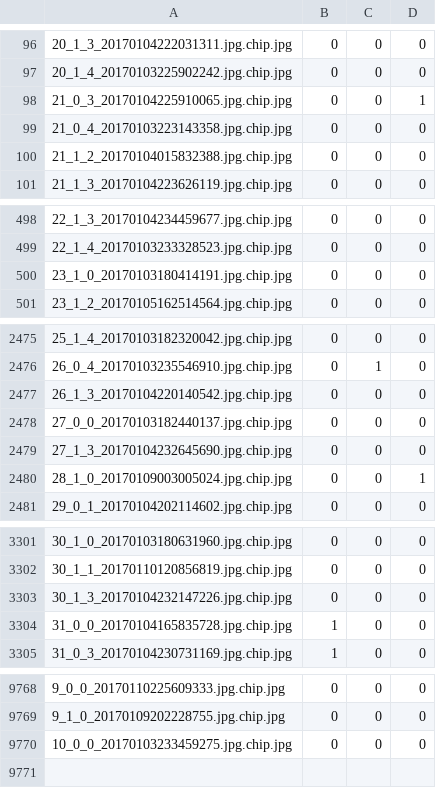
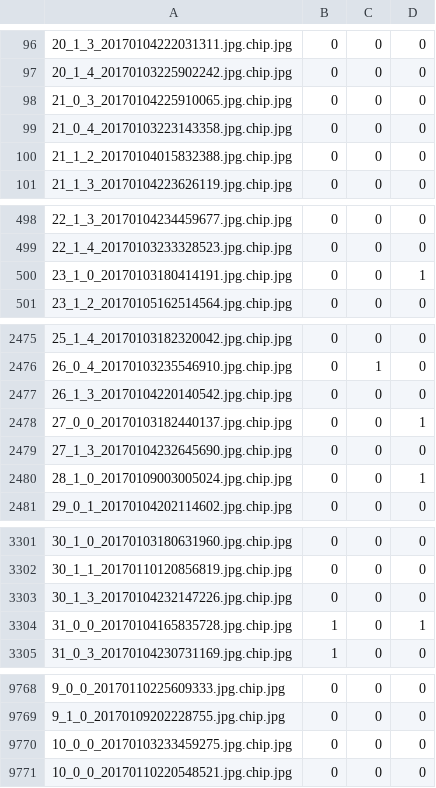
Before and after one commit to Marco-Mannara/ArtificialVision-FacialFeatureClassifier, a CSV file: labels.csv, drawn as a sheet; only a part is shown, gaps mark what is left out; the diff covers the shown part only.

```diff
--- a/labels.csv
+++ b/labels.csv
@@ -97,3 +97,3 @@
 20_1_4_20170103225902242.jpg.chip.jpg,0,0,0
-21_0_3_20170104225910065.jpg.chip.jpg,0,0,1
+21_0_3_20170104225910065.jpg.chip.jpg,0,0,0
 21_0_4_20170103223143358.jpg.chip.jpg,0,0,0
@@ -499,3 +499,3 @@
 22_1_4_20170103233328523.jpg.chip.jpg,0,0,0
-23_1_0_20170103180414191.jpg.chip.jpg,0,0,0
+23_1_0_20170103180414191.jpg.chip.jpg,0,0,1
 23_1_2_20170105162514564.jpg.chip.jpg,0,0,0
@@ -2477,3 +2477,3 @@
 26_1_3_20170104220140542.jpg.chip.jpg,0,0,0
-27_0_0_20170103182440137.jpg.chip.jpg,0,0,0
+27_0_0_20170103182440137.jpg.chip.jpg,0,0,1
 27_1_3_20170104232645690.jpg.chip.jpg,0,0,0
@@ -3303,3 +3303,3 @@
 30_1_3_20170104232147226.jpg.chip.jpg,0,0,0
-31_0_0_20170104165835728.jpg.chip.jpg,1,0,0
+31_0_0_20170104165835728.jpg.chip.jpg,1,0,1
 31_0_3_20170104230731169.jpg.chip.jpg,1,0,0
@@ -9770 +9770,2 @@
 10_0_0_20170103233459275.jpg.chip.jpg,0,0,0
+10_0_0_20170110220548521.jpg.chip.jpg,0,0,0
```
Also changed, not shown: 3 edited cells elsewhere in this file, 6 other files.
